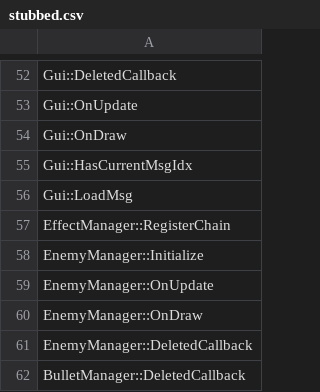
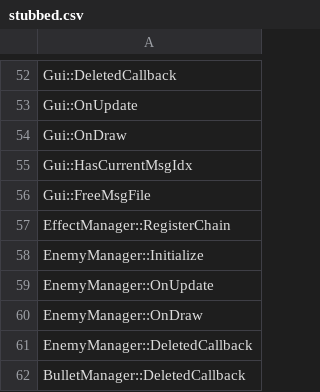
Before and after one commit to happyhavoc/th06, a CSV file: config/stubbed.csv, drawn as a sheet; only a part is shown, gaps mark what is left out.

```diff
--- a/config/stubbed.csv
+++ b/config/stubbed.csv
@@ -55,3 +55,3 @@ Gui::OnDraw
 Gui::HasCurrentMsgIdx
-Gui::LoadMsg
+Gui::FreeMsgFile
 EffectManager::RegisterChain
```
Also changed, not shown: config/implemented.csv, 4 other files.
